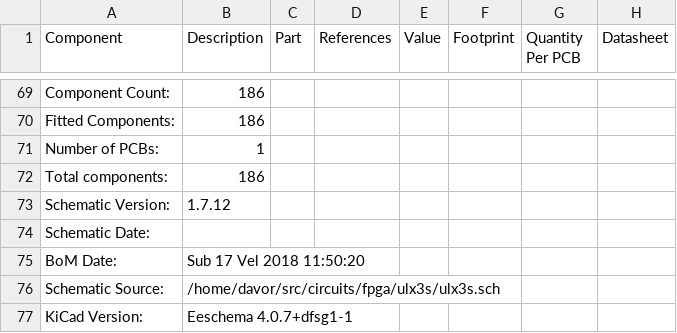
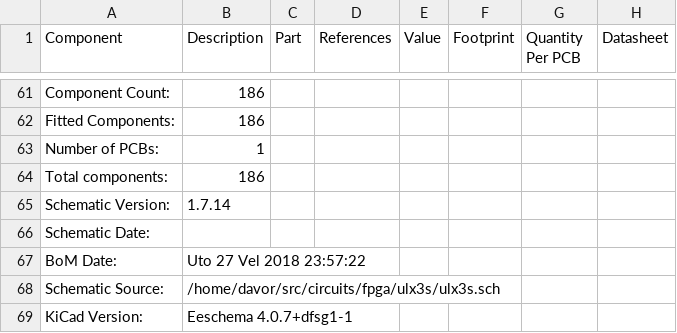
Before and after one commit to emard/ulx3s, a CSV file: doc/ulx3s_bom_1.7.14.csv (was doc/ulx3s_bom_1.7.12.csv), drawn as a sheet; only a part is shown, gaps mark what is left out; addresses are those after the commit; the diff covers the shown part only; the diff names each change by its address in the sheet, - before the commit and + after, or states it on an @@ line.

```diff
--- a/doc/ulx3s_bom_1.7.12.csv
+++ b/doc/ulx3s_bom_1.7.14.csv
-B65 (Description): 1.7.12
+B65 (Description): 1.7.14
-B67 (Description): Sub 17 Vel 2018 11:50:20
+B67 (Description): Uto 27 Vel 2018 23:57:22
```
Also changed, not shown: 8 removed rows and 5 edited cells elsewhere in this file, 1 other file.
